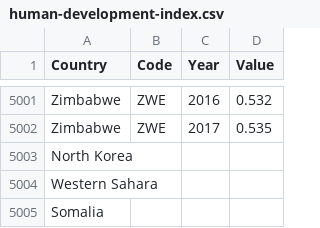
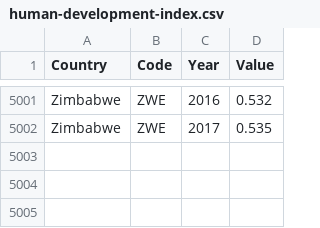
Before and after one commit to Ben25Walker/Ben25Walker.github.io, a CSV file: human-development-index.csv, drawn as a sheet; only a part is shown, gaps mark what is left out.

Commit message:
Update human-development-index.csv

```diff
--- a/human-development-index.csv
+++ b/human-development-index.csv
@@ -5002,4 +5002 @@ Zimbabwe,ZWE,2016,0.532
 Zimbabwe,ZWE,2017,0.535
-North Korea,,,
-Western Sahara,,,
-Somalia,,,
```
